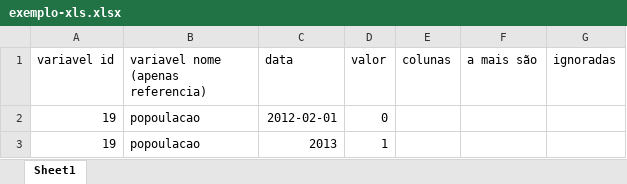
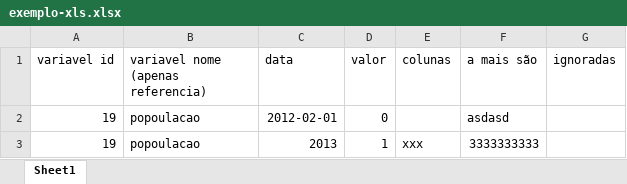
Before and after one commit to iotaorg/Iota-RNSP, an Excel workbook: documents/exemplo-xls.xlsx, sheet Sheet1, drawn as a sheet; values as stored, in another font and other column widths than the file's, no borders; the diff names each change by its address in the sheet, - before the commit and + after, or states it on an @@ line.

Commit message:
upload de XLSX

```diff
--- a/documents/exemplo-xls.xlsx (sheet Sheet1)
+++ b/documents/exemplo-xls.xlsx (sheet Sheet1)
-F2 (a mais são): (empty)
+F2 (a mais são): asdasd
-E3 (colunas): (empty)
+E3 (colunas): xxx
-F3 (a mais são): (empty)
+F3 (a mais são): 3333333333
```
Also changed, not shown: 9 other files.
